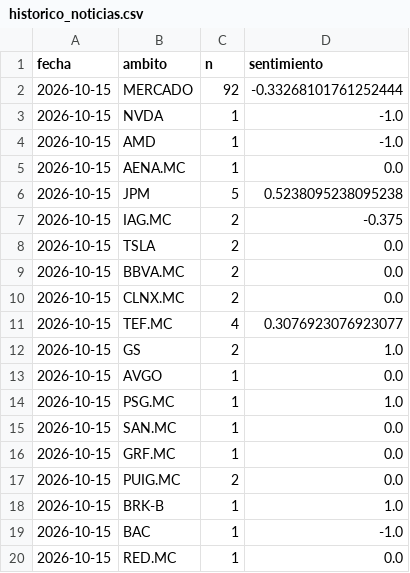
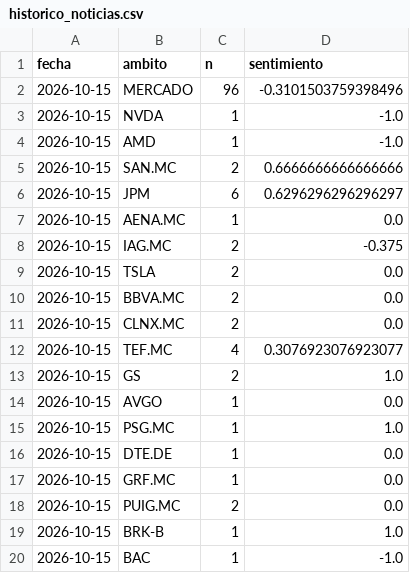
Before and after one commit to agomes03/Bolsa_Alex, a CSV file: informe/historico_noticias.csv, drawn as a sheet; only a part is shown; the shorter side is filled out with more unchanged rows.

```diff
--- a/informe/historico_noticias.csv
+++ b/informe/historico_noticias.csv
@@ -1,7 +1,8 @@
 fecha,ambito,n,sentimiento
-2026-10-15,MERCADO,92,-0.33268101761252444
+2026-10-15,MERCADO,96,-0.3101503759398496
 2026-10-15,NVDA,1,-1.0
 2026-10-15,AMD,1,-1.0
+2026-10-15,SAN.MC,2,0.6666666666666666
+2026-10-15,JPM,6,0.6296296296296297
 2026-10-15,AENA.MC,1,0.0
-2026-10-15,JPM,5,0.5238095238095238
 2026-10-15,IAG.MC,2,-0.375
@@ -14,3 +15,3 @@ fecha,ambito,n,sentimiento
 2026-10-15,PSG.MC,1,1.0
-2026-10-15,SAN.MC,1,0.0
+2026-10-15,DTE.DE,1,0.0
 2026-10-15,GRF.MC,1,0.0
```
Also changed, not shown: informe/historico_ideas.csv, 1 other file.
